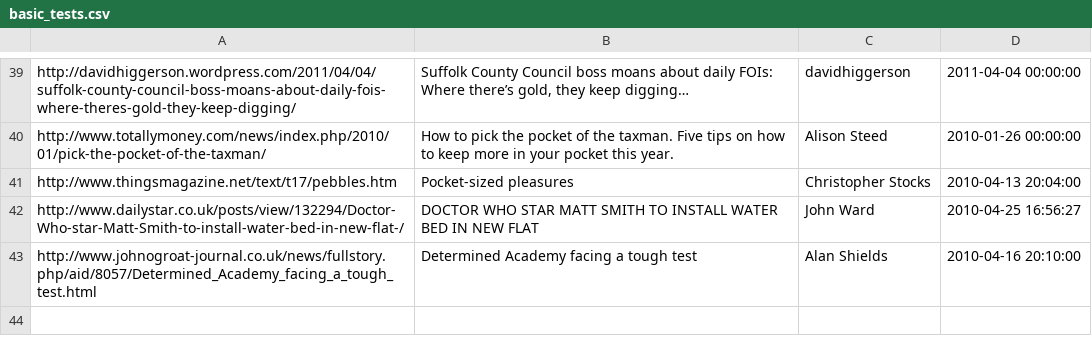
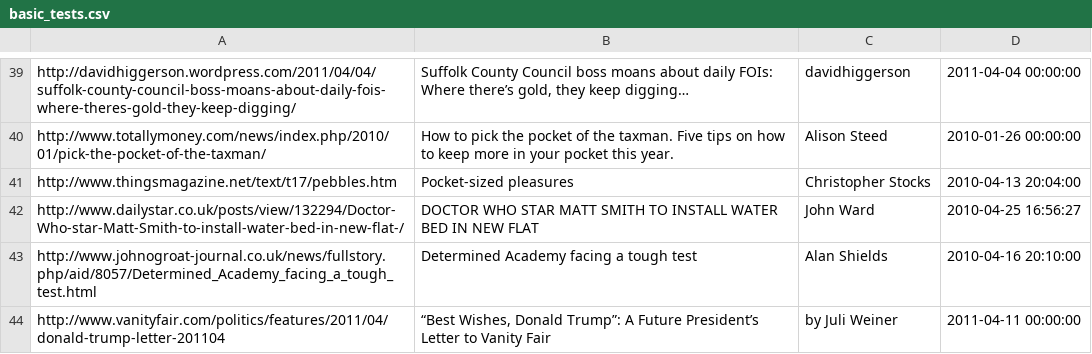
Before and after one commit to bcampbell/metareadability, a CSV file: basic_tests.csv, drawn as a sheet; only a part is shown, gaps mark what is left out; the diff names each change by its address in the sheet, - before the commit and + after, or states it on an @@ line.

Commit message:
add vanityfair test (encoding needs investigation)

```diff
--- a/basic_tests.csv
+++ b/basic_tests.csv
+row 44: http://www.vanityfair.com/politics/features/2011/04/donald-trump-letter-201104 | “Best Wishes, Donald Trump”: A Future President’s Letter to Vanity Fair | by Juli Weiner | 2011-04-11 00:00:00
```
